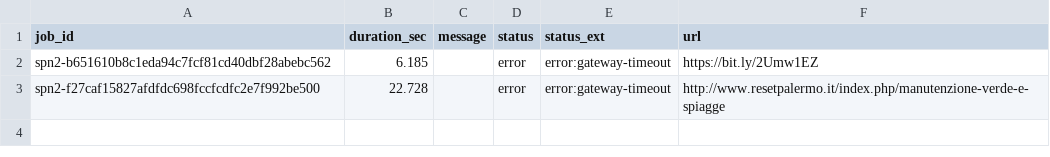
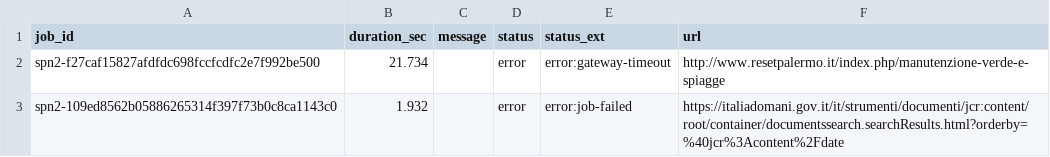
Before and after one commit to aborruso/archivioDatiPubbliciPreziosi, a CSV file: docs/webarchive/webarchiveJobReport.csv, drawn as a sheet.

```diff
--- a/docs/webarchive/webarchiveJobReport.csv
+++ b/docs/webarchive/webarchiveJobReport.csv
@@ -1,3 +1,3 @@
 job_id,duration_sec,message,status,status_ext,url
-spn2-b651610b8c1eda94c7fcf81cd40dbf28abebc562,6.185,,error,error:gateway-timeout,https://bit.ly/2Umw1EZ
-spn2-f27caf15827afdfdc698fccfcdfc2e7f992be500,22.728,,error,error:gateway-timeout,http://www.resetpalermo.it/index.php/manutenzione-verde-e-spiagge
+spn2-f27caf15827afdfdc698fccfcdfc2e7f992be500,21.734,,error,error:gateway-timeout,http://www.resetpalermo.it/index.php/manutenzione-verde-e-spiagge
+spn2-109ed8562b05886265314f397f73b0c8ca1143c0,1.932,,error,error:job-failed,https://italiadomani.gov.it/it/strumenti/documenti/jcr:content/root/container/documentssearch.searchResults.html?orderby=%40jcr%3Acontent%2Fdate
```
Also changed, not shown: docs/webarchive/webarchiveLatest.tsv, 1 other file.
